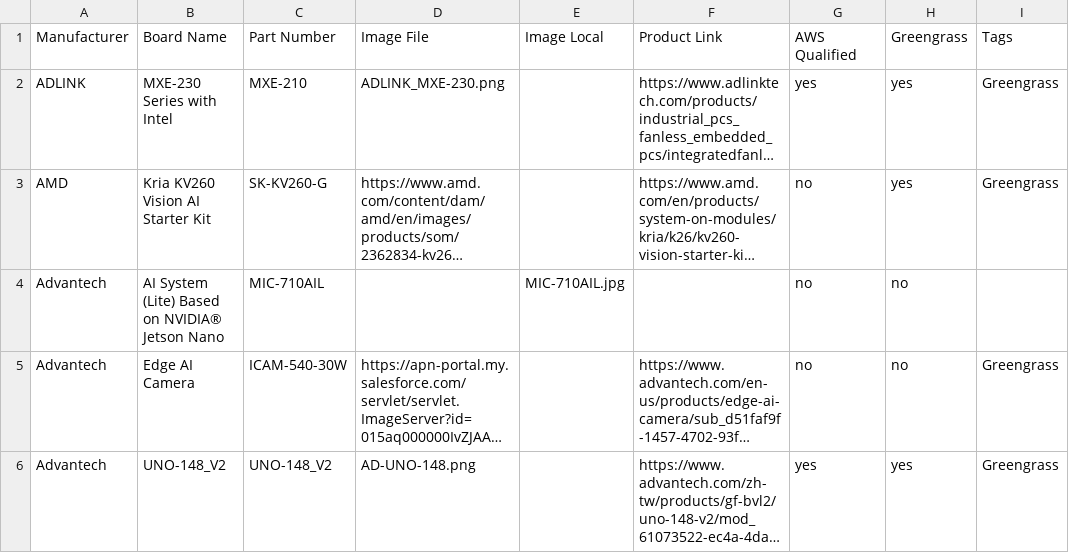
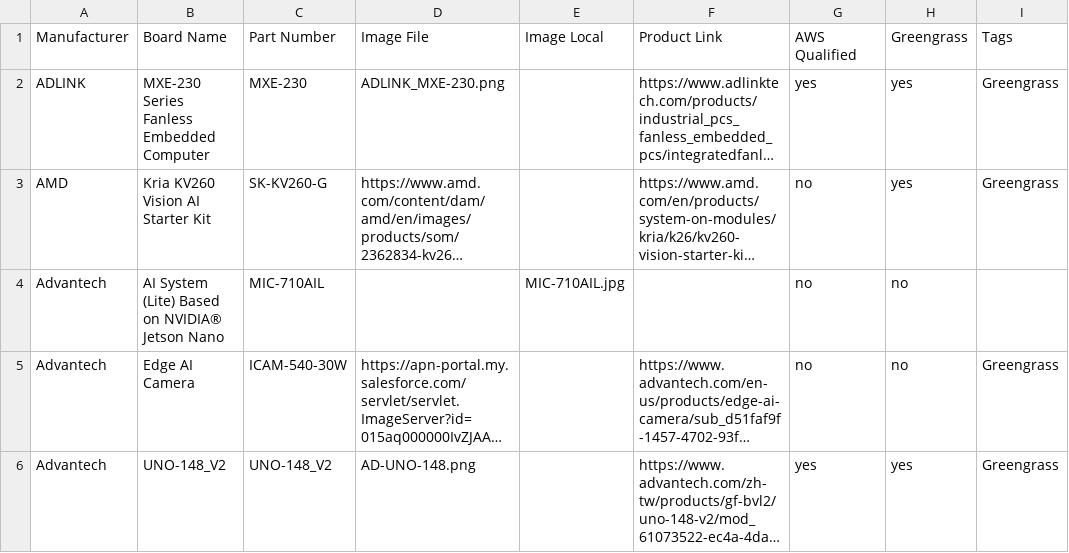
Before and after one commit to avnet-iotconnect/iotc-index, a CSV file: data/boards.csv, drawn as a sheet; only a part is shown; long unchanged cells end in …; the diff names each change by its address in the sheet, - before the commit and + after, or states it on an @@ line.

```diff
--- a/data/boards.csv
+++ b/data/boards.csv
-B2: MXE-230 Series with Intel
+B2: MXE-230 Series Fanless Embedded Computer
-C2: MXE-210
+C2: MXE-230
```
Also changed, not shown: data/listings.csv, data/resources.csv, 2 other files.
